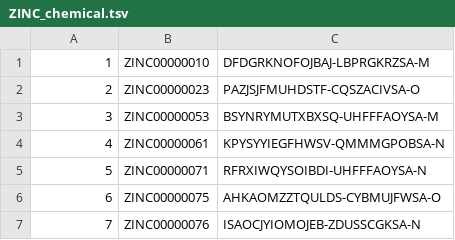
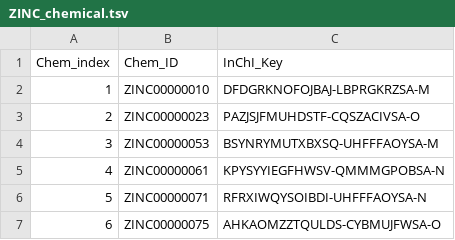
Before and after one commit to hansaimlim/REMAP, a TSV file: benchmark/ZINC_raw/ZINC_chemical.tsv, drawn as a sheet; only a part is shown; the shorter side is filled out with more unchanged rows.

Commit message:
Benchmark data

```diff
--- a/benchmark/ZINC_raw/ZINC_chemical.tsv
+++ b/benchmark/ZINC_raw/ZINC_chemical.tsv
@@ -1 +1,2 @@
+Chem_index	Chem_ID	InChI_Key
 1	ZINC00000010	DFDGRKNOFOJBAJ-LBPRGKRZSA-M
```
